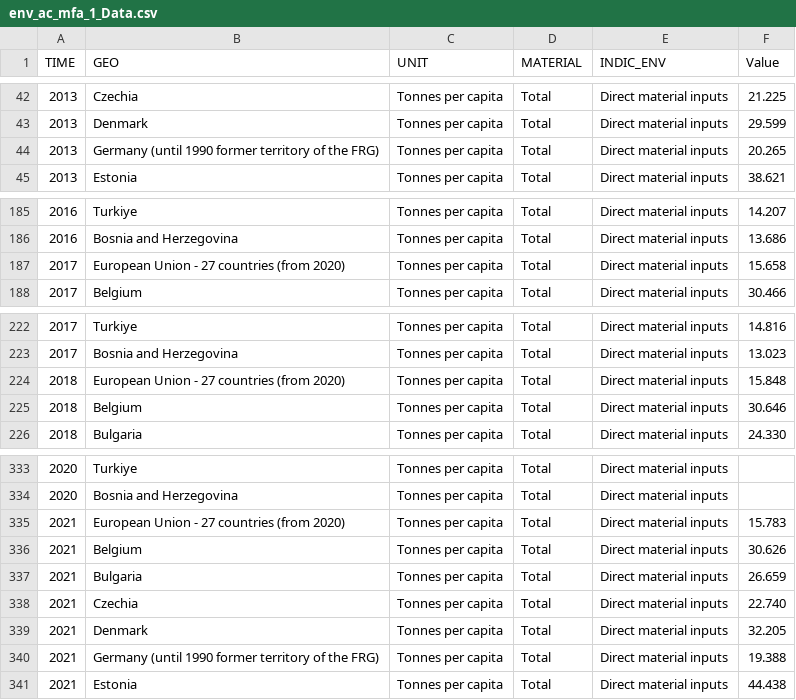
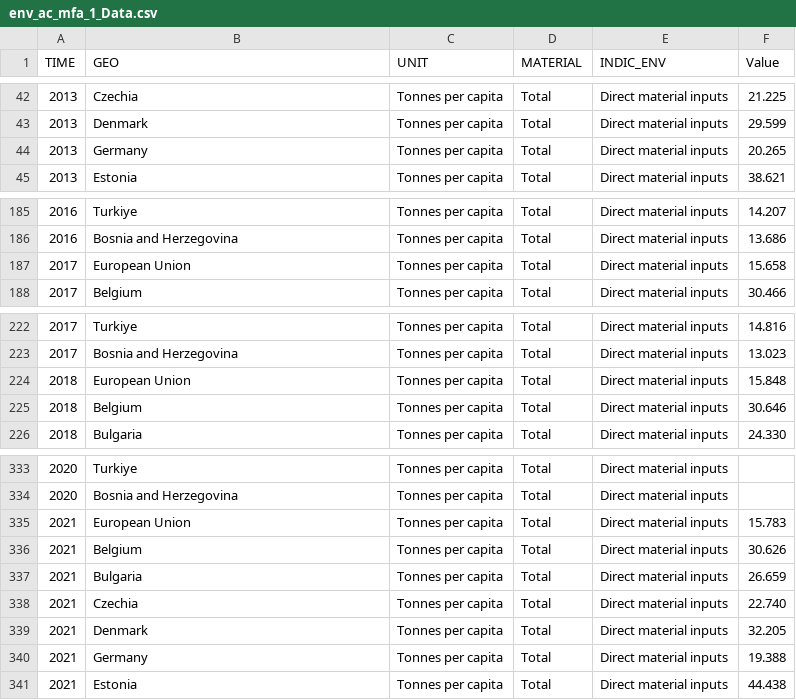
Before and after one commit to GuillaumeR16/datascienceclass, a CSV file: env_ac_mfa_1_Data.csv, drawn as a sheet; only a part is shown, gaps mark what is left out; the diff covers the shown part only.

```diff
--- a/env_ac_mfa_1_Data.csv
+++ b/env_ac_mfa_1_Data.csv
@@ -43,3 +43,3 @@ TIME,GEO,UNIT,MATERIAL,INDIC_ENV,Value
 2013,Denmark,Tonnes per capita,Total,Direct material inputs,29.599
-2013,Germany (until 1990 former territory of the FRG),Tonnes per capita,Total,Direct material inputs,20.265
+2013,Germany,Tonnes per capita,Total,Direct material inputs,20.265
 2013,Estonia,Tonnes per capita,Total,Direct material inputs,38.621
@@ -186,3 +186,3 @@ TIME,GEO,UNIT,MATERIAL,INDIC_ENV,Value
 2016,Bosnia and Herzegovina,Tonnes per capita,Total,Direct material inputs,13.686
-2017,European Union - 27 countries (from 2020),Tonnes per capita,Total,Direct material inputs,15.658
+2017,European Union,Tonnes per capita,Total,Direct material inputs,15.658
 2017,Belgium,Tonnes per capita,Total,Direct material inputs,30.466
@@ -223,3 +223,3 @@ TIME,GEO,UNIT,MATERIAL,INDIC_ENV,Value
 2017,Bosnia and Herzegovina,Tonnes per capita,Total,Direct material inputs,13.023
-2018,European Union - 27 countries (from 2020),Tonnes per capita,Total,Direct material inputs,15.848
+2018,European Union,Tonnes per capita,Total,Direct material inputs,15.848
 2018,Belgium,Tonnes per capita,Total,Direct material inputs,30.646
@@ -334,3 +334,3 @@ TIME,GEO,UNIT,MATERIAL,INDIC_ENV,Value
 2020,Bosnia and Herzegovina,Tonnes per capita,Total,Direct material inputs,
-2021,European Union - 27 countries (from 2020),Tonnes per capita,Total,Direct material inputs,15.783
+2021,European Union,Tonnes per capita,Total,Direct material inputs,15.783
 2021,Belgium,Tonnes per capita,Total,Direct material inputs,30.626
@@ -339,3 +339,3 @@ TIME,GEO,UNIT,MATERIAL,INDIC_ENV,Value
 2021,Denmark,Tonnes per capita,Total,Direct material inputs,32.205
-2021,Germany (until 1990 former territory of the FRG),Tonnes per capita,Total,Direct material inputs,19.388
+2021,Germany,Tonnes per capita,Total,Direct material inputs,19.388
 2021,Estonia,Tonnes per capita,Total,Direct material inputs,44.438
```
Also changed, not shown: 12 edited cells elsewhere in this file.
